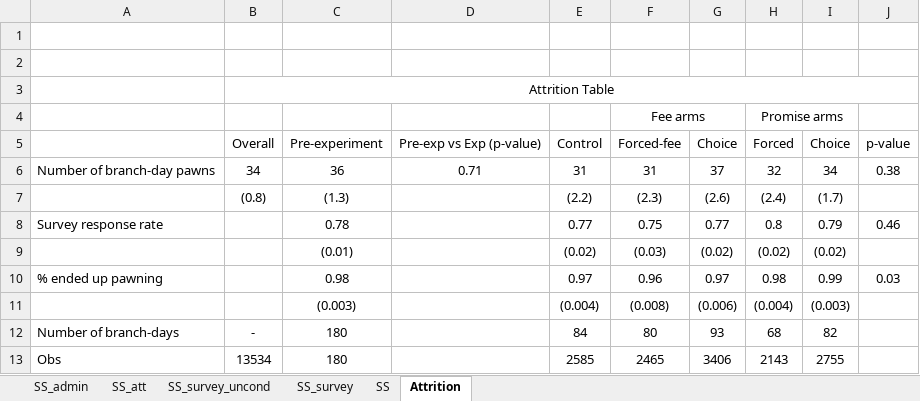
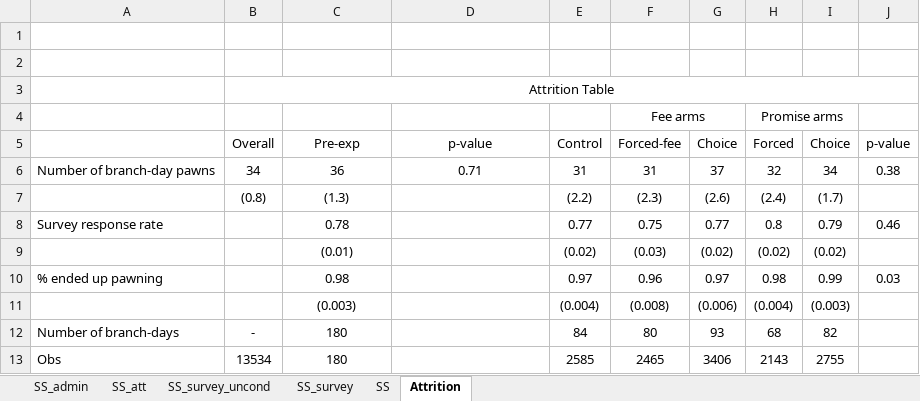
Before and after one commit to isaacmeza/private_paternalism, an Excel workbook: Tables/SS.xlsx, sheet Attrition, drawn as a sheet; values as stored, in another font and other column widths than the file's, no borders; the diff names each change by its address in the sheet, - before the commit and + after, or states it on an @@ line.

```diff
--- a/Tables/SS.xlsx (sheet Attrition)
+++ b/Tables/SS.xlsx (sheet Attrition)
-C5: Pre-experiment
+C5: Pre-exp
-D5: Pre-exp vs Exp (p-value)
+D5: p-value
```
Also changed, not shown: sheet SS, sheet SS_survey_uncond, Tables/exp_arms.xlsx, 11 other files.
